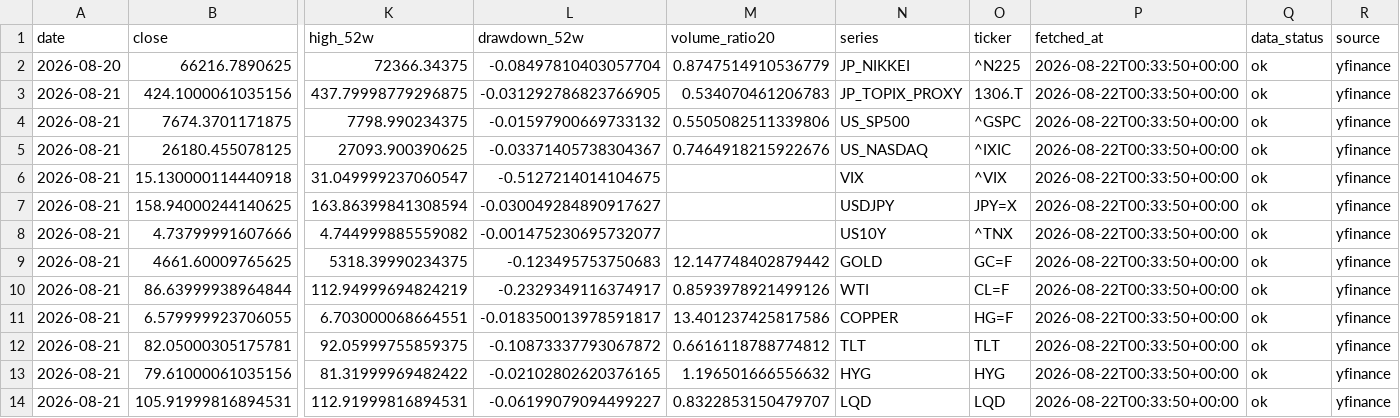
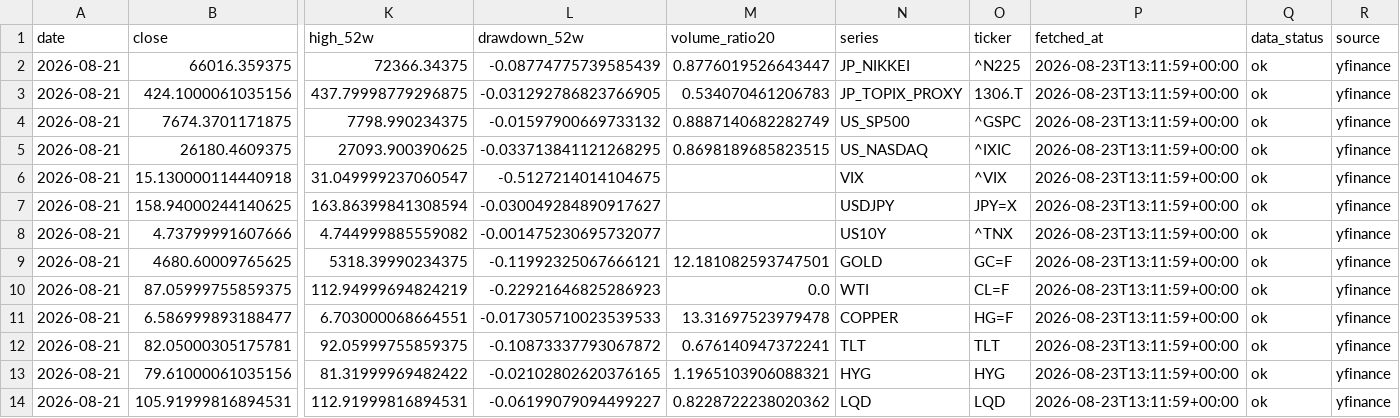
Before and after one commit to singingdog47/nvestment-quant, a CSV file: data/regime/market_dashboard_latest.csv, drawn as a sheet; only a part is shown, gaps mark what is left out; removed rows and columns are numbered as before the commit, all else as after; rows hold the shown columns only; the diff names each change by its address in the sheet, - before the commit and + after, or states it on an @@ line.

```diff
--- a/data/regime/market_dashboard_latest.csv
+++ b/data/regime/market_dashboard_latest.csv
-row 2: 2026-08-20 | 66216.7890625 | 72366.34375 | -0.08497810403057704 | 0.8747514910536779 | JP_NIKKEI | ^N225 | 2026-08-22T00:33:50+00:00 | ok | yfinance
+row 2: 2026-08-21 | 66016.359375 | 72366.34375 | -0.08774775739585439 | 0.8776019526643447 | JP_NIKKEI | ^N225 | 2026-08-23T13:11:59+00:00 | ok | yfinance
-P3:P4 (fetched_at): 2026-08-22T00:33:50+00:00
+P3:P4 (fetched_at): 2026-08-23T13:11:59+00:00
-M4 (volume_ratio20): 0.5505082511339806
+M4 (volume_ratio20): 0.8887140682282749
-row 5: 2026-08-21 | 26180.455078125 | 27093.900390625 | -0.03371405738304367 | 0.7464918215922676 | US_NASDAQ | ^IXIC | 2026-08-22T00:33:50+00:00 | ok | yfinance
+row 5: 2026-08-21 | 26180.4609375 | 27093.900390625 | -0.033713841121268295 | 0.8698189685823515 | US_NASDAQ | ^IXIC | 2026-08-23T13:11:59+00:00 | ok | yfinance
-P6:P8 (fetched_at): 2026-08-22T00:33:50+00:00
+P6:P8 (fetched_at): 2026-08-23T13:11:59+00:00
-row 9: 2026-08-21 | 4661.60009765625 | 5318.39990234375 | -0.123495753750683 | 12.147748402879442 | GOLD | GC=F | 2026-08-22T00:33:50+00:00 | ok | yfinance
-row 10: 2026-08-21 | 86.63999938964844 | 112.94999694824219 | -0.2329349116374917 | 0.8593978921499126 | WTI | CL=F | 2026-08-22T00:33:50+00:00 | ok | yfinance
-row 11: 2026-08-21 | 6.579999923706055 | 6.703000068664551 | -0.018350013978591817 | 13.401237425817586 | COPPER | HG=F | 2026-08-22T00:33:50+00:00 | ok | yfinance
+row 9: 2026-08-21 | 4680.60009765625 | 5318.39990234375 | -0.11992325067666121 | 12.181082593747501 | GOLD | GC=F | 2026-08-23T13:11:59+00:00 | ok | yfinance
+row 10: 2026-08-21 | 87.05999755859375 | 112.94999694824219 | -0.22921646825286923 | 0.0 | WTI | CL=F | 2026-08-23T13:11:59+00:00 | ok | yfinance
+row 11: 2026-08-21 | 6.586999893188477 | 6.703000068664551 | -0.017305710023539533 | 13.31697523979478 | COPPER | HG=F | 2026-08-23T13:11:59+00:00 | ok | yfinance
-M12 (volume_ratio20): 0.6616118788774812
+M12 (volume_ratio20): 0.676140947372241
-P12:P14 (fetched_at): 2026-08-22T00:33:50+00:00
+P12:P14 (fetched_at): 2026-08-23T13:11:59+00:00
-M13 (volume_ratio20): 1.196501666556632
+M13 (volume_ratio20): 1.1965103906088321
-M14 (volume_ratio20): 0.8322853150479707
+M14 (volume_ratio20): 0.8228722238020362
```
Also changed, not shown: data/intelligence/company_events_latest.csv, data/intelligence/company_snapshot_latest.csv, 21 other files.
